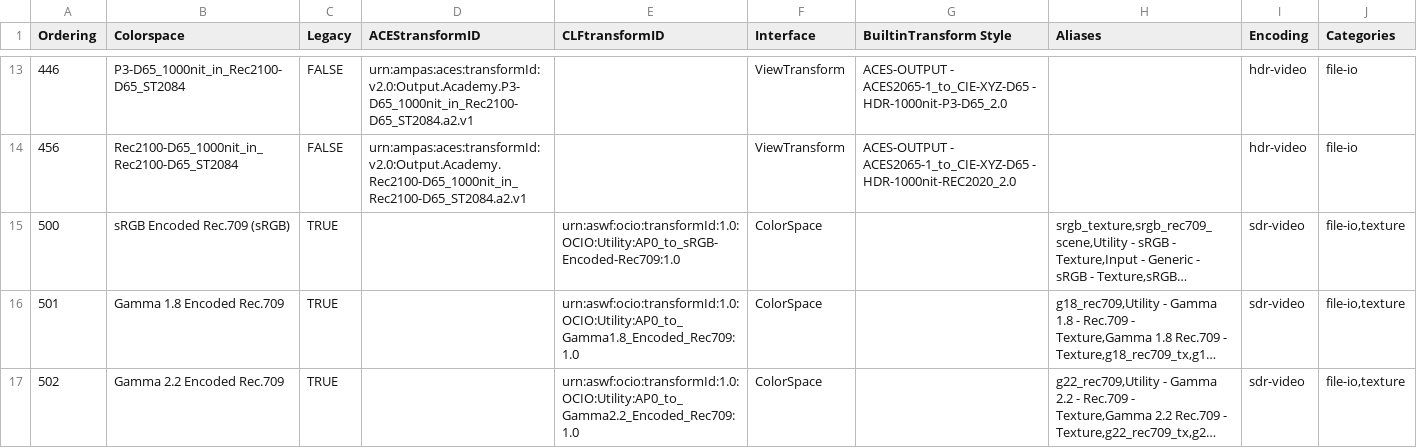
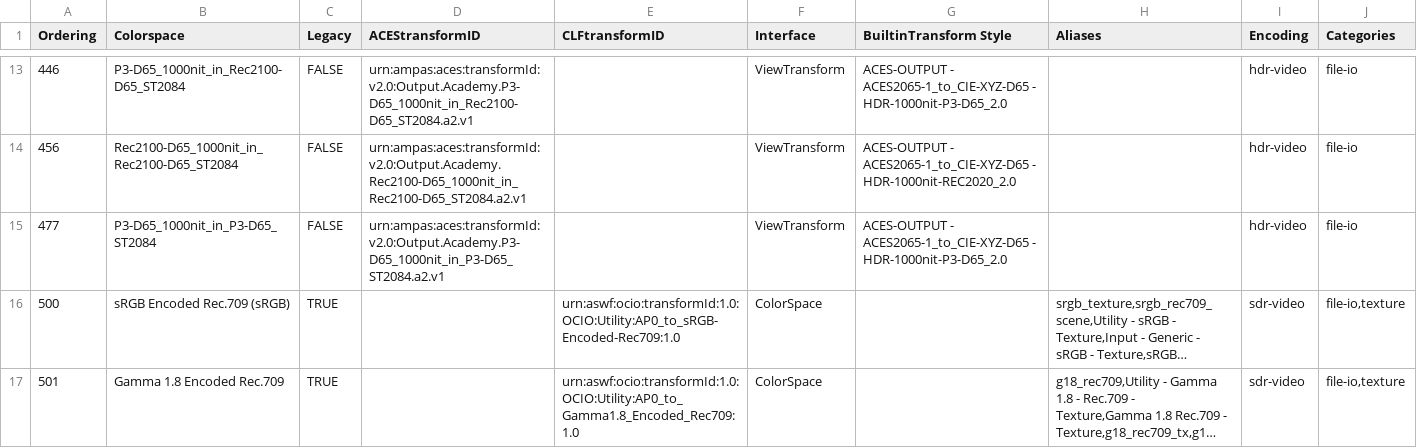
Before and after one commit to AcademySoftwareFoundation/OpenColorIO-Config-ACES, a CSV file: opencolorio_config_aces/config/cg/generate/resources/OpenColorIO-Config-ACES CG and Studio Transforms - v3 - CG Config - Mapping.csv, drawn as a sheet; only a part is shown, gaps mark what is left out; the shorter side is filled out with more unchanged rows; long unchanged cells end in …; the diff names each change by its address in the sheet, - before the commit and + after, or states it on an @@ line.

Commit message:
Add `P3-D65_1000nit_in_P3-D65_ST2084`.
Signed-off-by: Thomas Mansencal <thomas.mansencal@gmail.com>

```diff
--- a/opencolorio_config_aces/config/cg/generate/resources/OpenColorIO-Config-ACES CG and Studio Transforms - v3 - CG Config - Mapping.csv
+++ b/opencolorio_config_aces/config/cg/generate/resources/OpenColorIO-Config-ACES CG and Studio Transforms - v3 - CG Config - Mapping.csv
+row 15: 477 | P3-D65_1000nit_in_P3-D65_ST2084 | FALSE | urn:ampas:aces:transformId:v2.0:Output.Academy.P3-D65_1000nit_in_P3-D65_ST2084.a2.v1 |  | ViewTransform | ACES-OUTPUT - ACES2065-1_to_CIE-XYZ-D65 - HDR-1000nit-P3-D65_2.0 |  | hdr-video | file-io
```
